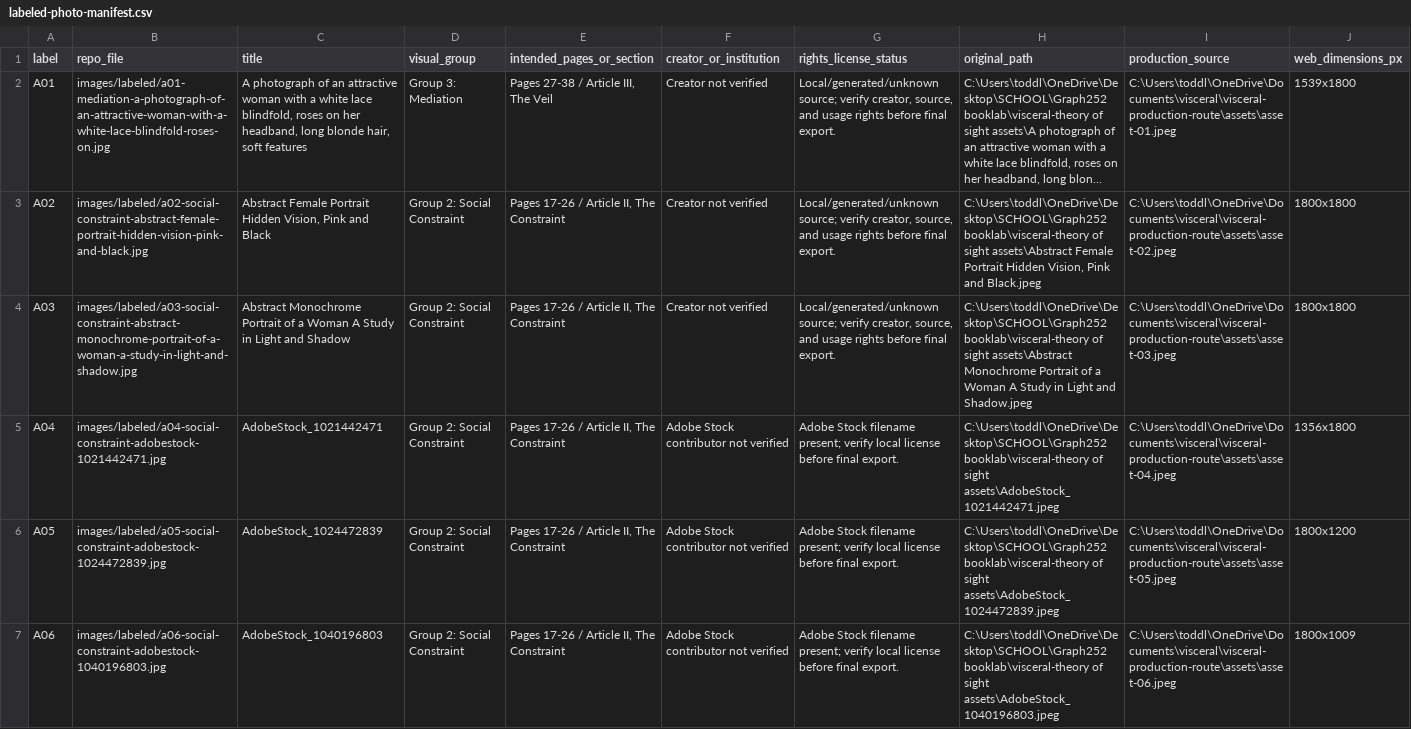
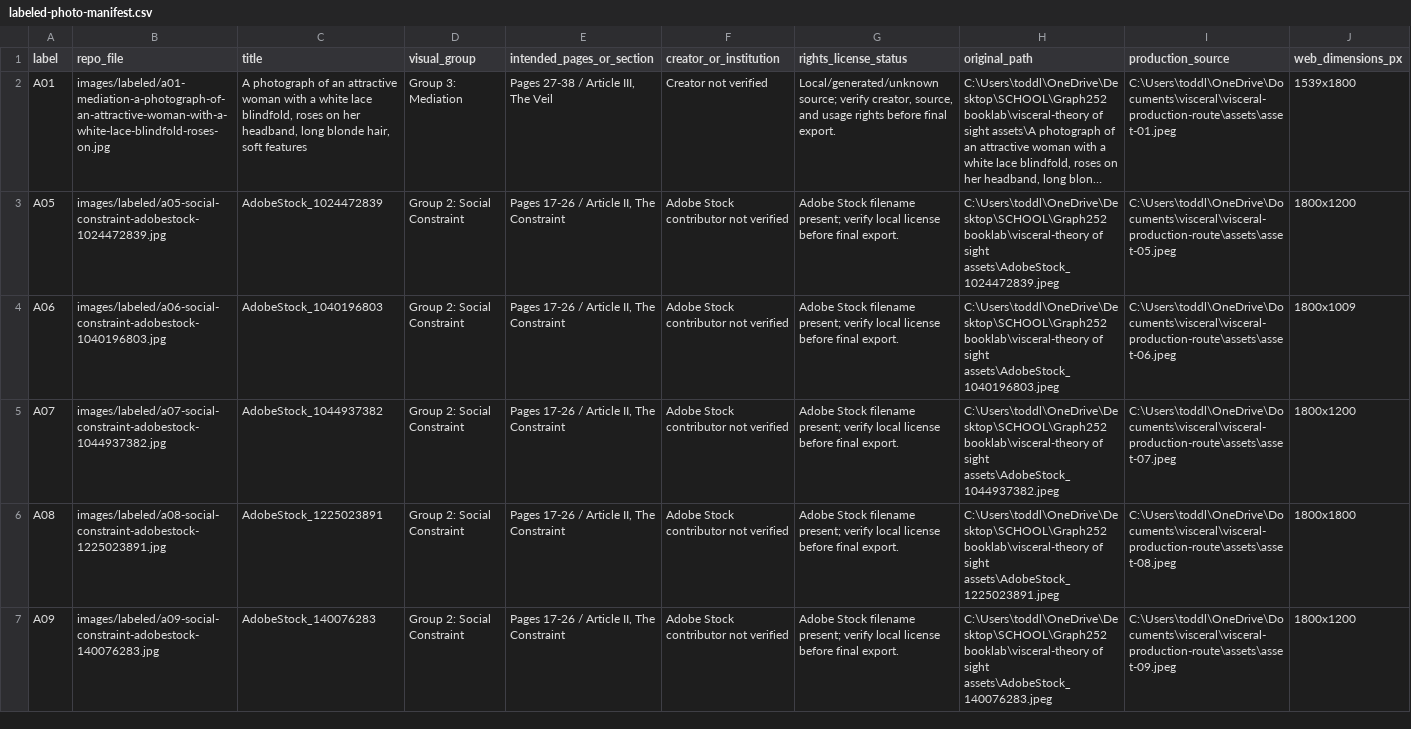
Before and after one commit to brookehoward2008-droid/theory-of-sigh, a CSV file: data/labeled-photo-manifest.csv, drawn as a sheet; only a part is shown; the shorter side is filled out with more unchanged rows; long unchanged cells end in …; rows hold the shown columns only; the diff names each change by its address in the sheet, - before the commit and + after, or states it on an @@ line.

```diff
--- a/data/labeled-photo-manifest.csv
+++ b/data/labeled-photo-manifest.csv
-row 3: A02 | images/labeled/a02-social-constraint-abstract-female-portrait-hidden-vision-pink-and-black.jpg | Abstract Female Portrait Hidden Vision, Pink and Black | Group 2: Social Constraint | Pages 17-26 / Article II, The Constraint | Creator not verified | Local/generated/unknown source; verify creator, source, and usage rights before final export. | C:\Users\toddl\OneDrive\Desktop\SCHOOL\Graph252 booklab\visceral-theory of sight assets\Abstract Female Portrait Hidden Vision, Pink and Black.jpeg | C:\Users\toddl\OneDrive\Documents\visceral\visceral-production-route\assets\asset-02.jpeg | 1800x1800
-row 4: A03 | images/labeled/a03-social-constraint-abstract-monochrome-portrait-of-a-woman-a-study-in-light-and-shadow.jpg | Abstract Monochrome Portrait of a Woman A Study in Light and Shadow | Group 2: Social Constraint | Pages 17-26 / Article II, The Constraint | Creator not verified | Local/generated/unknown source; verify creator, source, and usage rights before final export. | C:\Users\toddl\OneDrive\Desktop\SCHOOL\Graph252 booklab\visceral-theory of sight assets\Abstract Monochrome Portrait of a Woman A Study in Light and Shadow.jpeg | C:\Users\toddl\OneDrive\Documents\visceral\visceral-production-route\assets\asset-03.jpeg | 1800x1800
-row 5: A04 | images/labeled/a04-social-constraint-adobestock-1021442471.jpg | AdobeStock_1021442471 | Group 2: Social Constraint | Pages 17-26 / Article II, The Constraint | Adobe Stock contributor not verified | Adobe Stock filename present; verify local license before final export. | C:\Users\toddl\OneDrive\Desktop\SCHOOL\Graph252 booklab\visceral-theory of sight assets\AdobeStock_1021442471.jpeg | C:\Users\toddl\OneDrive\Documents\visceral\visceral-production-route\assets\asset-04.jpeg | 1356x1800
```
Also changed, not shown: visceral-production-route/reports/codex-manifest-export.csv, 18 other files.
